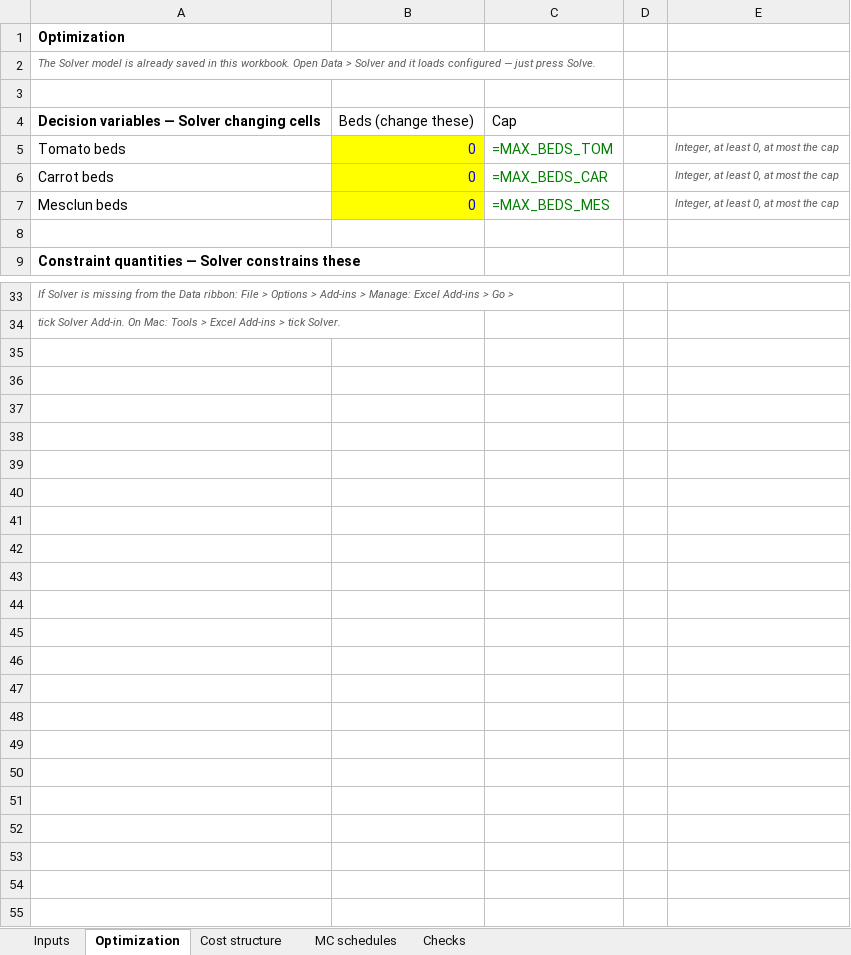
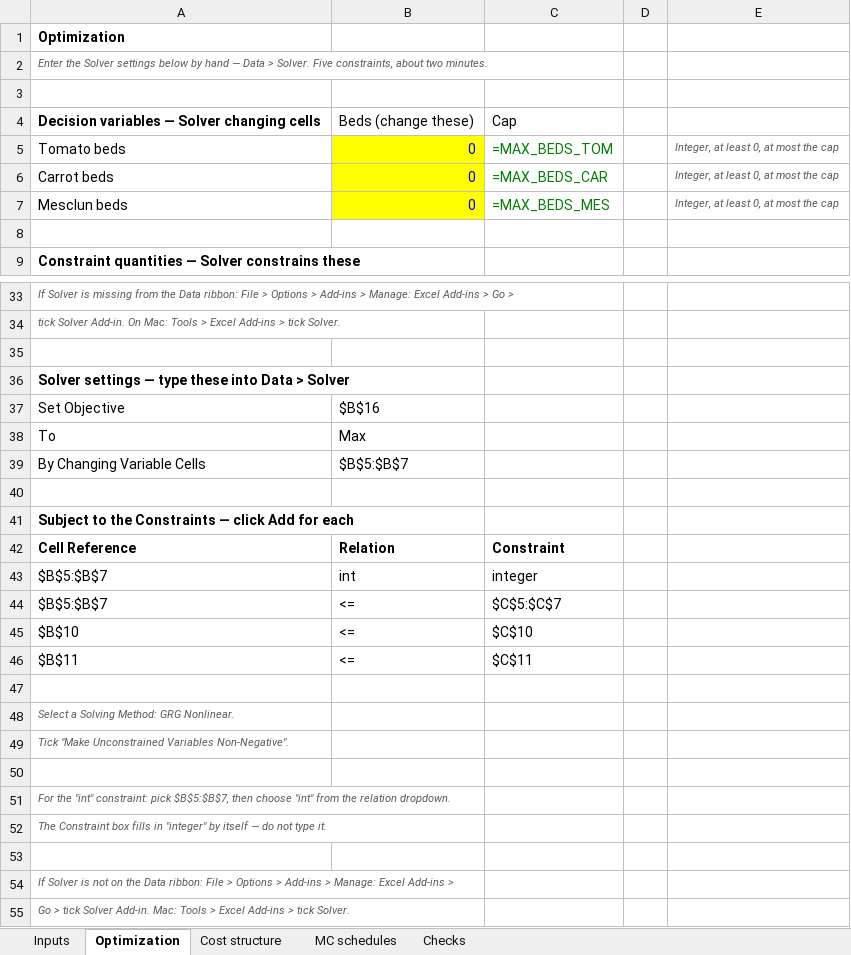
Before and after one commit to SeanBarnes03/Sean-Barnes, an Excel workbook: capabilities/marginal-analysis/model.xlsx, sheet Optimization, drawn as a sheet; only a part is shown, gaps mark what is left out; values as stored, in another font and other column widths than the file's, no borders; formulas without a stored value are shown as written; the diff names each change by its address in the sheet, - before the commit and + after, or states it on an @@ line.

```diff
--- a/capabilities/marginal-analysis/model.xlsx (sheet Optimization)
+++ b/capabilities/marginal-analysis/model.xlsx (sheet Optimization)
-A2: The Solver model is already saved in this workbook. Open Data > Solver and it loads configured — just press Solve.
+A2: Enter the Solver settings below by hand — Data > Solver. Five constraints, about two minutes.
+row 35: (empty)
+row 36: Solver settings — type these into Data > Solver
+row 37: Set Objective | $B$16
+row 38: To | Max
+row 39: By Changing Variable Cells | $B$5:$B$7
+row 40: (empty)
+row 41: Subject to the Constraints — click Add for each
+row 42: Cell Reference | Relation | Constraint
+row 43: $B$5:$B$7 | int | integer
+row 44: $B$5:$B$7 | <= | $C$5:$C$7
+row 45: $B$10 | <= | $C$10
+row 46: $B$11 | <= | $C$11
+row 47: (empty)
+row 48: Select a Solving Method: GRG Nonlinear.
+row 49: Tick "Make Unconstrained Variables Non-Negative".
+row 50: (empty)
+row 51: For the "int" constraint: pick $B$5:$B$7, then choose "int" from the relation dropdown.
+row 52: The Constraint box fills in "integer" by itself — do not type it.
+row 53: (empty)
+row 54: If Solver is not on the Data ribbon: File > Options > Add-ins > Manage: Excel Add-ins >
+row 55: Go > tick Solver Add-in. Mac: Tools > Excel Add-ins > tick Solver.
```
